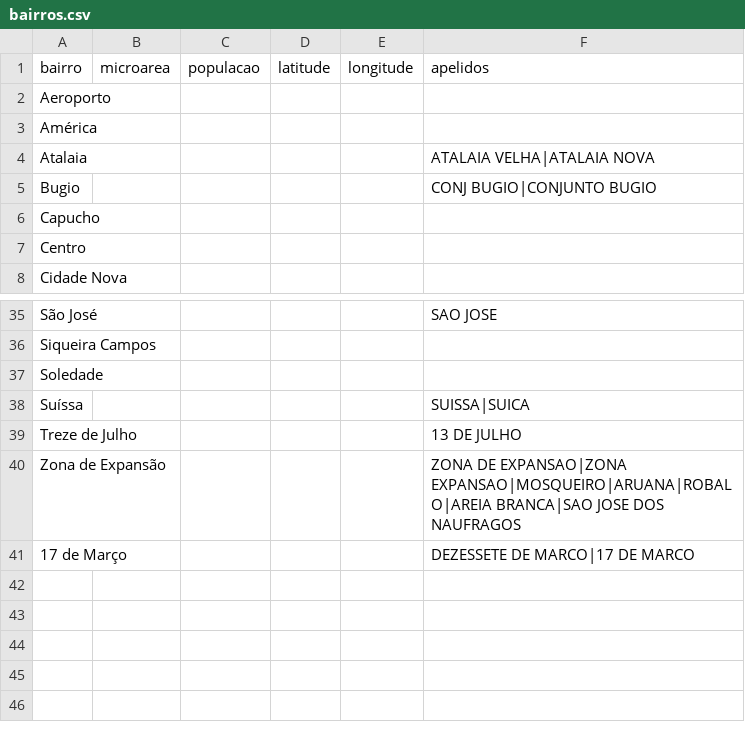
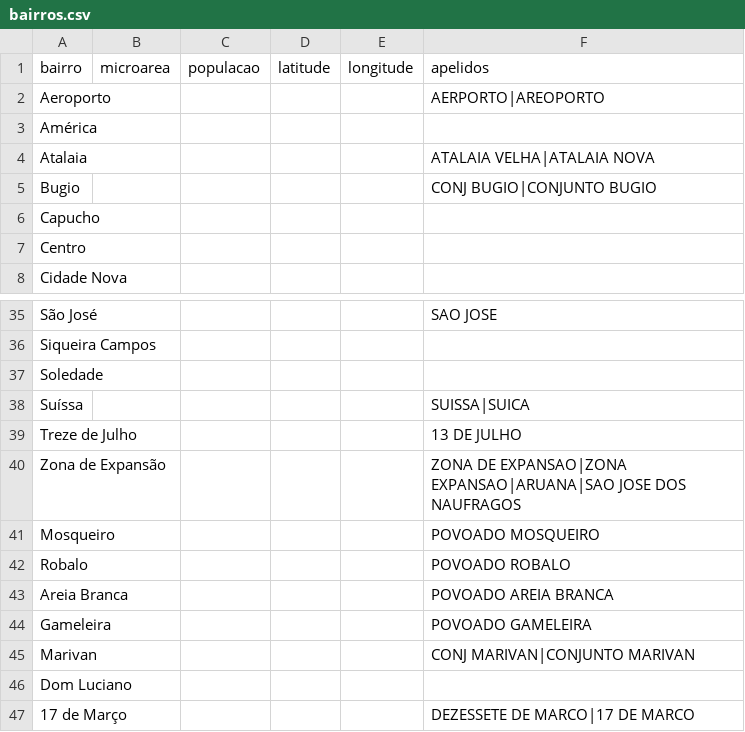
Before and after one commit to crassonascimento-png/dashboard-terrenos-baldios, a CSV file: analisador_arboviroses/bairros.csv, drawn as a sheet; only a part is shown, gaps mark what is left out.

```diff
--- a/analisador_arboviroses/bairros.csv
+++ b/analisador_arboviroses/bairros.csv
@@ -1,3 +1,3 @@
 bairro;microarea;populacao;latitude;longitude;apelidos
-Aeroporto;;;;;
+Aeroporto;;;;;AERPORTO|AREOPORTO
 América;;;;;
@@ -39,3 +39,9 @@ Suíssa;;;;;SUISSA|SUICA
 Treze de Julho;;;;;13 DE JULHO
-Zona de Expansão;;;;;ZONA DE EXPANSAO|ZONA EXPANSAO|MOSQUEIRO|ARUANA|ROBALO|AREIA BRANCA|SAO JOSE DOS NAUFRAGOS
+Zona de Expansão;;;;;ZONA DE EXPANSAO|ZONA EXPANSAO|ARUANA|SAO JOSE DOS NAUFRAGOS
+Mosqueiro;;;;;POVOADO MOSQUEIRO
+Robalo;;;;;POVOADO ROBALO
+Areia Branca;;;;;POVOADO AREIA BRANCA
+Gameleira;;;;;POVOADO GAMELEIRA
+Marivan;;;;;CONJ MARIVAN|CONJUNTO MARIVAN
+Dom Luciano;;;;;
 17 de Março;;;;;DEZESSETE DE MARCO|17 DE MARCO
```
Also changed, not shown: 4 other files.
